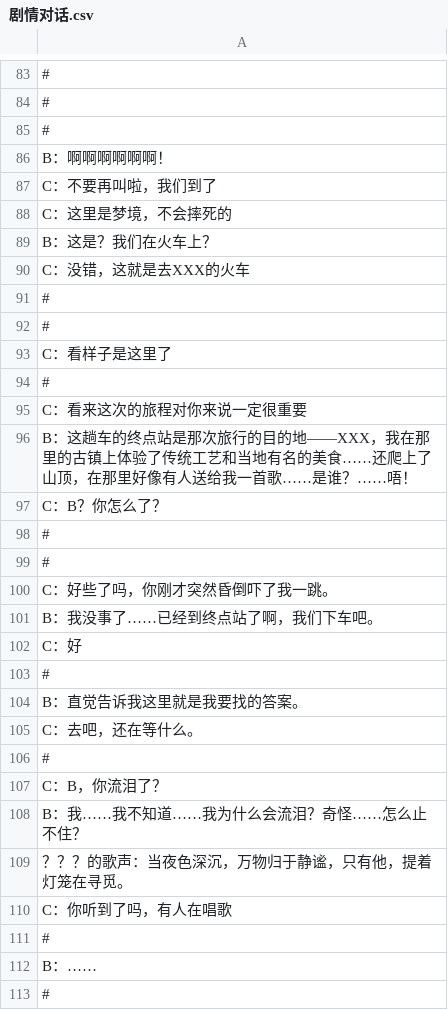
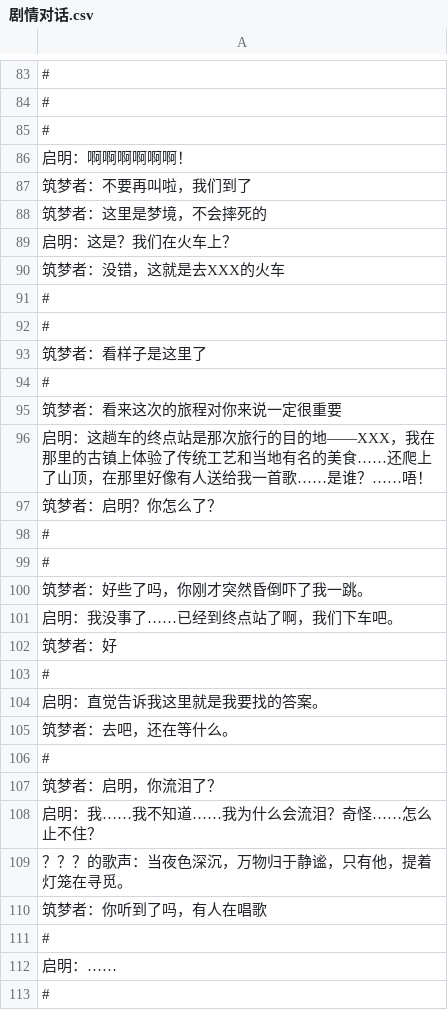
Before and after one commit to YuanSang0512/-_TapTap, a CSV file: Assets/Scenes/GameScenes/剧情对话.csv, drawn as a sheet; only a part is shown, gaps mark what is left out; the diff covers the shown part only; the diff names each change by its address in the sheet, - before the commit and + after, or states it on an @@ line.

```diff
--- a/Assets/Scenes/GameScenes/剧情对话.csv
+++ b/Assets/Scenes/GameScenes/剧情对话.csv
-A86: B：啊啊啊啊啊啊！
+A86: 启明：啊啊啊啊啊啊！
-A87: C：不要再叫啦，我们到了
+A87: 筑梦者：不要再叫啦，我们到了
-A88: C：这里是梦境，不会摔死的
+A88: 筑梦者：这里是梦境，不会摔死的
-A89: B：这是？我们在火车上？
+A89: 启明：这是？我们在火车上？
-A90: C：没错，这就是去XXX的火车
+A90: 筑梦者：没错，这就是去XXX的火车
-A93: C：看样子是这里了
+A93: 筑梦者：看样子是这里了
-A95: C：看来这次的旅程对你来说一定很重要
+A95: 筑梦者：看来这次的旅程对你来说一定很重要
-A96: B：这趟车…
+A96: 启明：这趟车…
-A97: C：B？你怎么了？
+A97: 筑梦者：启明？你怎么了？
-A100: C：好些了吗，你刚才突然昏倒吓了我一跳。
+A100: 筑梦者：好些了吗，你刚才突然昏倒吓了我一跳。
-A101: B：我没事了……已经到终点站了啊，我们下车吧。
+A101: 启明：我没事了……已经到终点站了啊，我们下车吧。
-A102: C：好
+A102: 筑梦者：好
-A104: B：直觉告诉我这里就是我要找的答案。
+A104: 启明：直觉告诉我这里就是我要找的答案。
-A105: C：去吧，还在等什么。
+A105: 筑梦者：去吧，还在等什么。
-A107: C：B，你流泪了？
+A107: 筑梦者：启明，你流泪了？
-A108: B：我……我不知道……我为什么会流泪？奇怪……怎么止不住？
+A108: 启明：我……我不知道……我为什么会流泪？奇怪……怎么止不住？
-A110: C：你听到了吗，有人在唱歌
+A110: 筑梦者：你听到了吗，有人在唱歌
-A112: B：……
+A112: 启明：……
```
Also changed, not shown: 91 edited cells elsewhere in this file, 15 other files.
